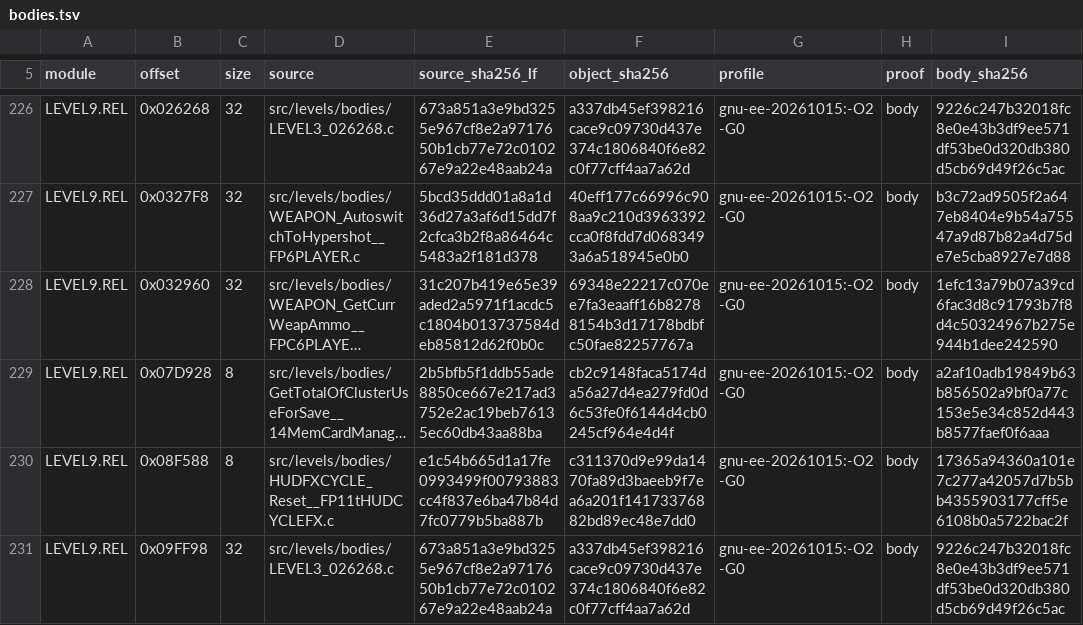
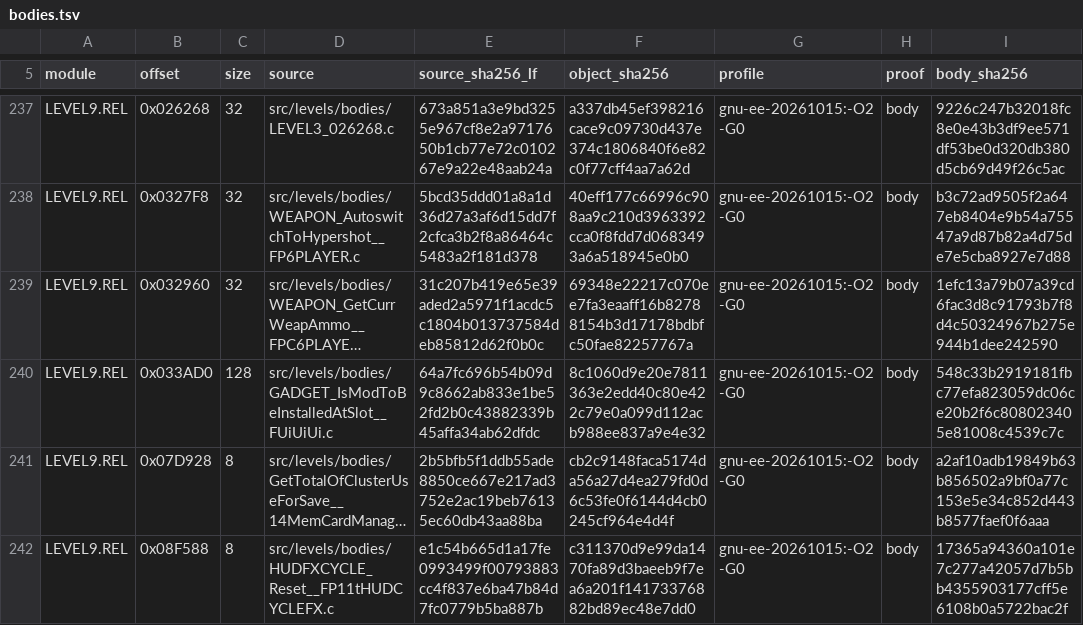
Before and after one commit to OpenRAC/rac-sac-decomp, a TSV file: config/levels/bodies.tsv, drawn as a sheet; only a part is shown, gaps mark what is left out; the shorter side is filled out with more unchanged rows; long unchanged cells end in …; the diff covers the shown part only; the diff names each change by its address in the sheet, - before the commit and + after, or states it on an @@ line.

Commit message:
The sltiu class was a source-form question, not a toolchain one
Lot L35 found the form of GADGET_IsModToBeInstalledAtSlot__FUiUiUi: a
local pointer to the array, an int temporary, and an unsigned long long
return.  The compiler then produces the copy the retail makes, and the body
is exact at every placement of its family with the pinned chain and
without any option.  The family expansion re-measured the other
placements: the body that eight lots had parked is now proved at each of
them.

The -mdebugc route was the wrong question, and the state says so: the
method asks for the authentic form first, and this is what that costs
when it is skipped.

```diff
--- a/config/levels/bodies.tsv
+++ b/config/levels/bodies.tsv
+row 240: LEVEL9.REL | 0x033AD0 | 128 | src/levels/bodies/GADGET_IsModToBeInstalledAtSlot__FUiUiUi.c | 64a7fc696b54b09d9c8662ab833e1be52fd2b0c43882339b45affa34ab62dfdc | 8c1060d9e20e7811363e2edd40c80e422c79e0a099d112acb988ee837a9e4e32 | gnu-ee-20261015:-O2 -G0 | body | 548c33b2919181fbc77efa823059dc06ce20b2f6c808023405e81008c4539c7c
```
Also changed, not shown: 11 added rows elsewhere in this file, 2 other files.
